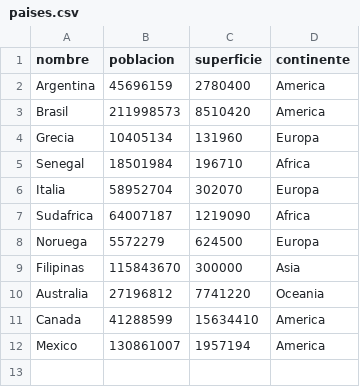
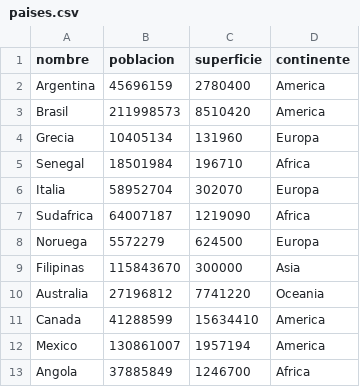
Before and after one commit to JSTAMPONE/Sistema-Gestion_Paises-TPI_Prog, a CSV file: paises.csv, drawn as a sheet; the diff names each change by its address in the sheet, - before the commit and + after, or states it on an @@ line.

Commit message:
Prueba final del archivo CSV

```diff
--- a/paises.csv
+++ b/paises.csv
+row 13: Angola | 37885849 | 1246700 | Africa
```
